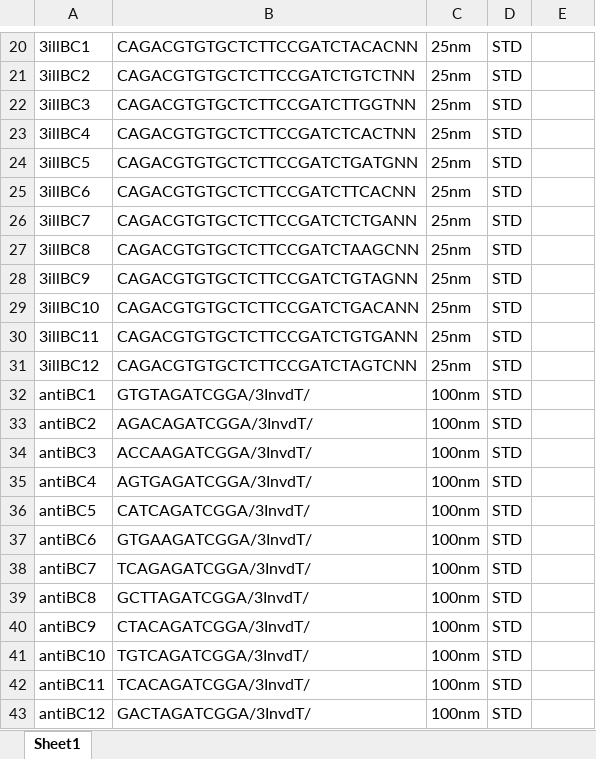
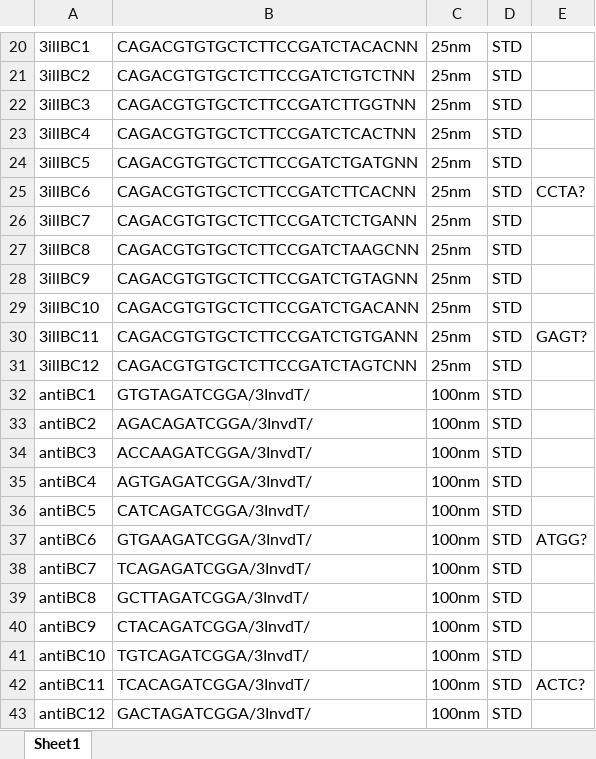
Before and after one commit to z0on/2bRAD_denovo, an Excel workbook: 2bRAD_oligos_order.xlsx, sheet Sheet1, drawn as a sheet; only a part is shown, gaps mark what is left out; values as stored, in another font and other column widths than the file's, no borders; the diff names each change by its address in the sheet, - before the commit and + after, or states it on an @@ line.

```diff
--- a/2bRAD_oligos_order.xlsx (sheet Sheet1)
+++ b/2bRAD_oligos_order.xlsx (sheet Sheet1)
-E25: (empty)
+E25: CCTA?
-E30: (empty)
+E30: GAGT?
-E37: (empty)
+E37: ATGG?
-E42: (empty)
+E42: ACTC?
```
Also changed, not shown: 6 other files.
